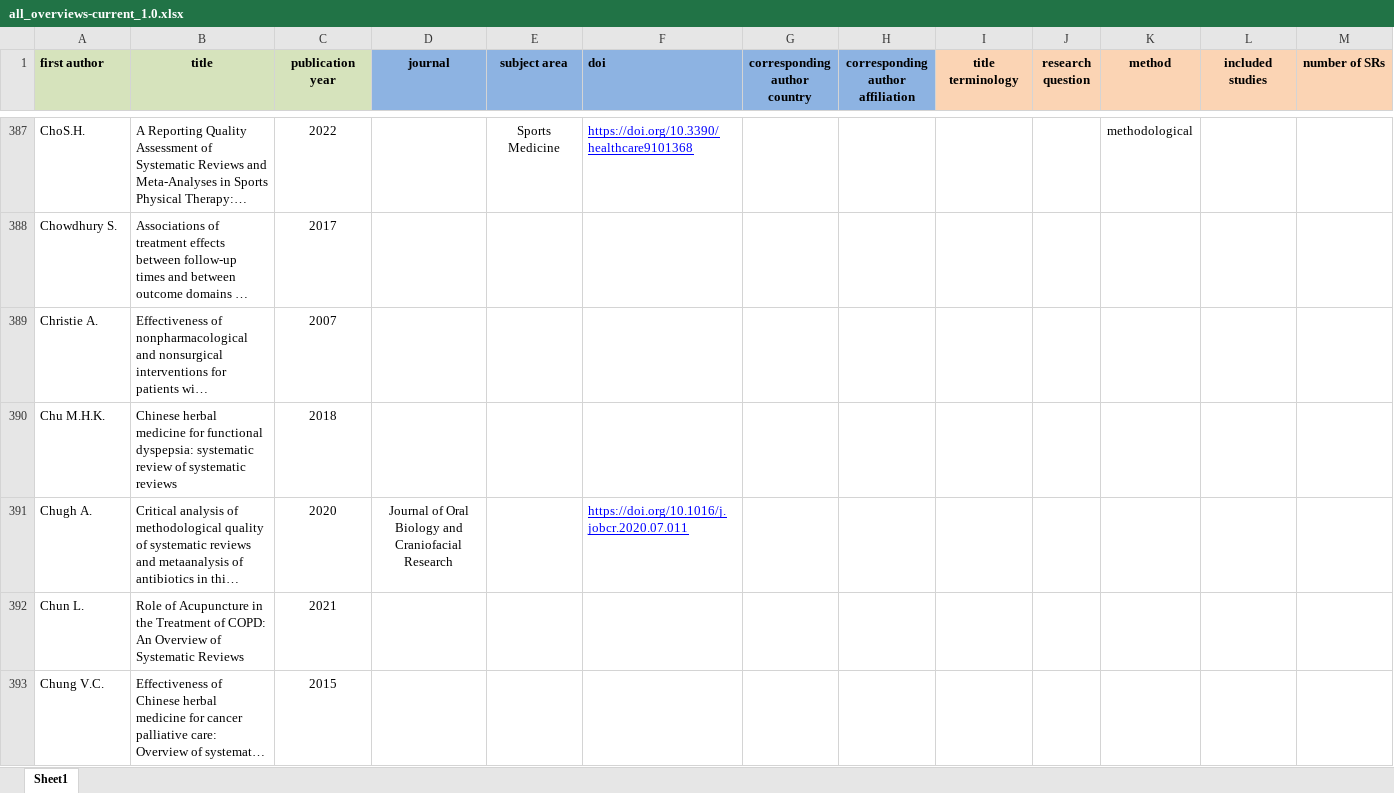
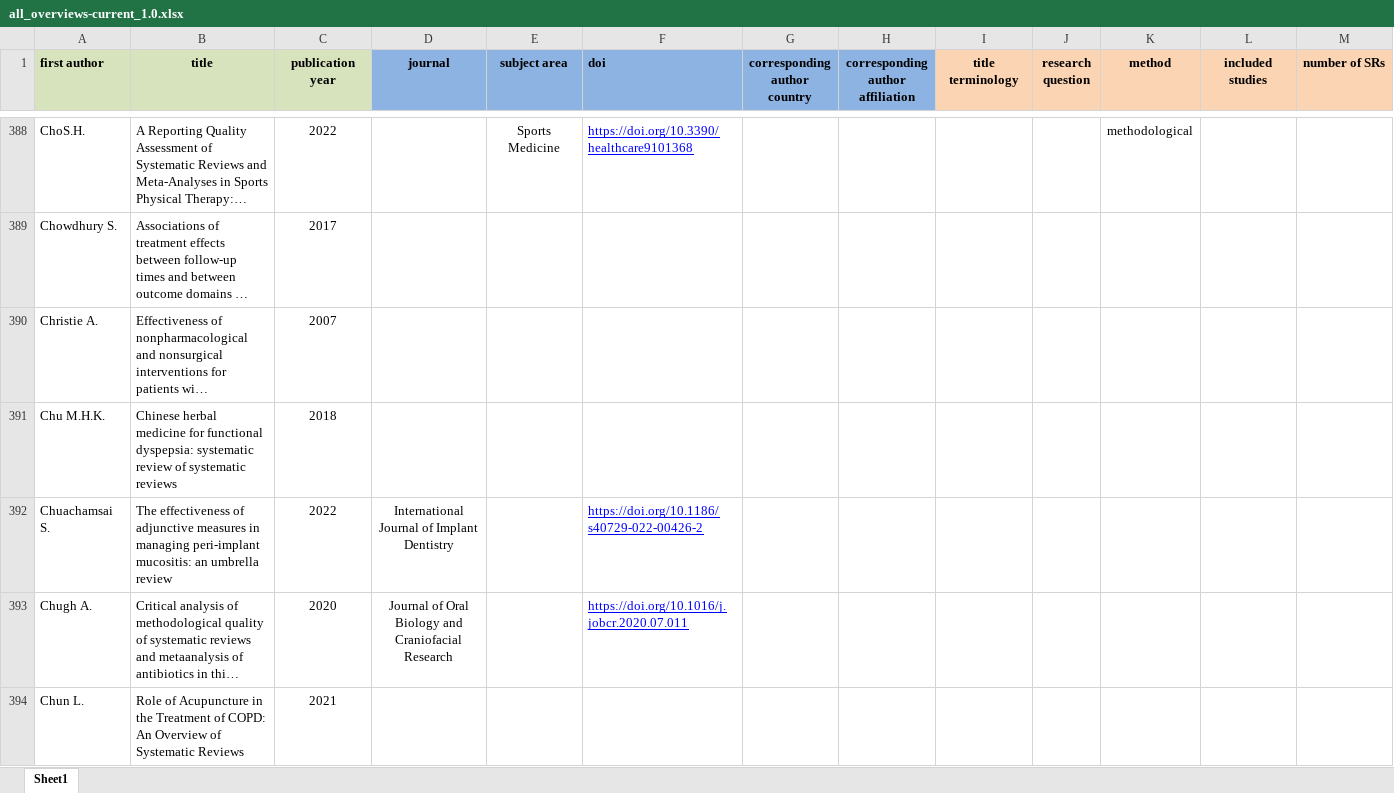
Before and after one commit to bougioukas/overview_megadatabase, an Excel workbook: _site/data/all_overviews-current_1.0.xlsx, sheet Sheet1, drawn as a sheet; only a part is shown, gaps mark what is left out; the shorter side is filled out with more unchanged rows; long unchanged cells end in …; values as stored, in another font and other column widths than the file's, no borders; rows hold the shown columns only; the diff covers the shown part only; the diff names each change by its address in the sheet, - before the commit and + after, or states it on an @@ line.

```diff
--- a/_site/data/all_overviews-current_1.0.xlsx (sheet Sheet1)
+++ b/_site/data/all_overviews-current_1.0.xlsx (sheet Sheet1)
+row 392: Chuachamsai S. | The effectiveness of adjunctive measures in managing peri-implant mucositis: an umbrella review | 2022 | International Journal of Implant Dentistry |  | https://doi.org/10.1186/s40729-022-00426-2
```
Also changed, not shown: 14 added rows, 1 removed row and 51 edited cells elsewhere in this sheet, _site/data/methods.xlsx, data/all_overviews-current_1.0.xlsx, 11 other files.
